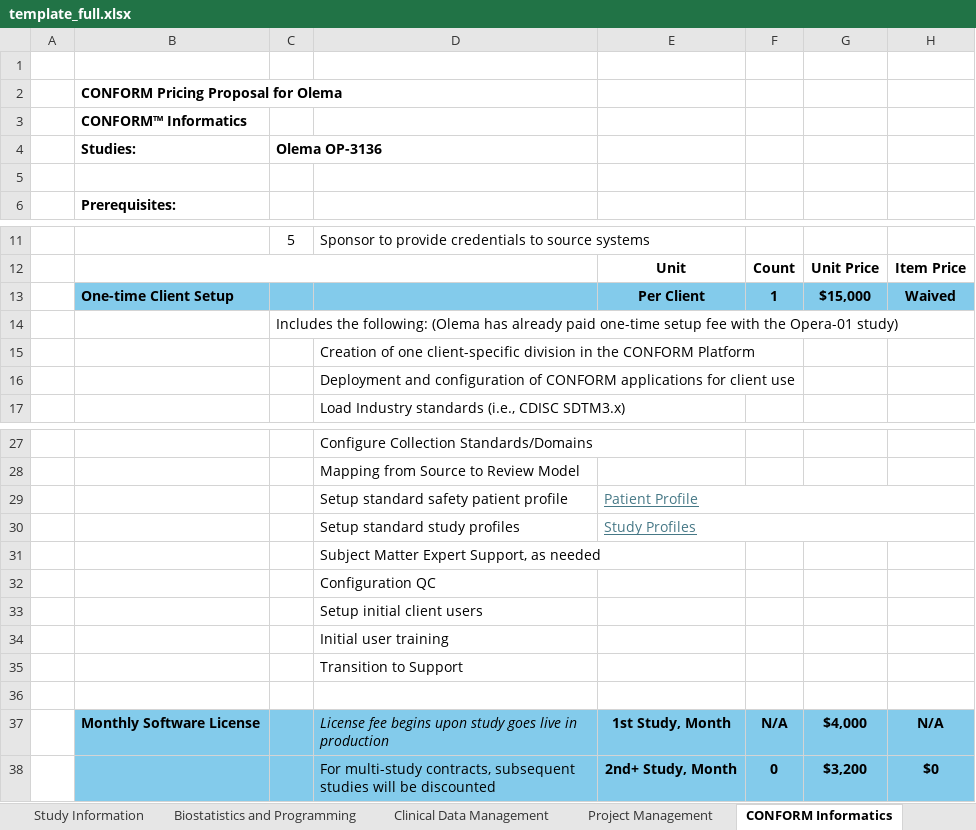
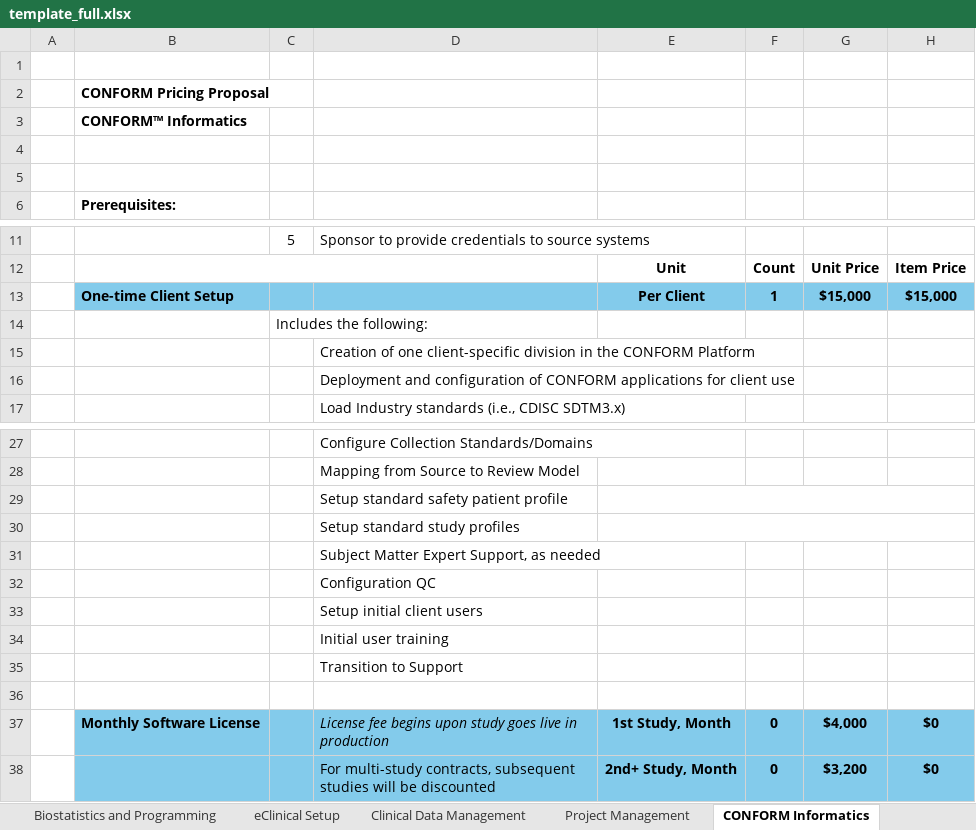
Before and after one commit to michael-chen1/budget_proposal, an Excel workbook: templates_xlsx/template_full.xlsx, sheet CONFORM Informatics, drawn as a sheet; only a part is shown, gaps mark what is left out; values as stored, in another font and other column widths than the file's, no borders; the diff names each change by its address in the sheet, - before the commit and + after, or states it on an @@ line.

```diff
--- a/templates_xlsx/template_full.xlsx (sheet CONFORM Informatics)
+++ b/templates_xlsx/template_full.xlsx (sheet CONFORM Informatics)
+sheet tab: eClinical Setup
-B2: CONFORM Pricing Proposal for Olema
+B2: CONFORM Pricing Proposal
-row 4:  | Studies: | Olema OP-3136
+row 4: (empty)
-H13: Waived
+H13: $15,000
-C14: …the following: (Olema has already paid one-time setup fee with the Opera-01 study)
+C14: …the following:
-E29: Patient Profile
+E29: (empty)
-E30: Study Profiles
+E30: (empty)
-F37: N/A
+F37: 0
-H37: N/A
+H37: $0
```
Also changed, not shown: sheet Biostatistics and Programming, sheet Study Information, other sheet tabs, formulas that keep their value, 7 other files.
